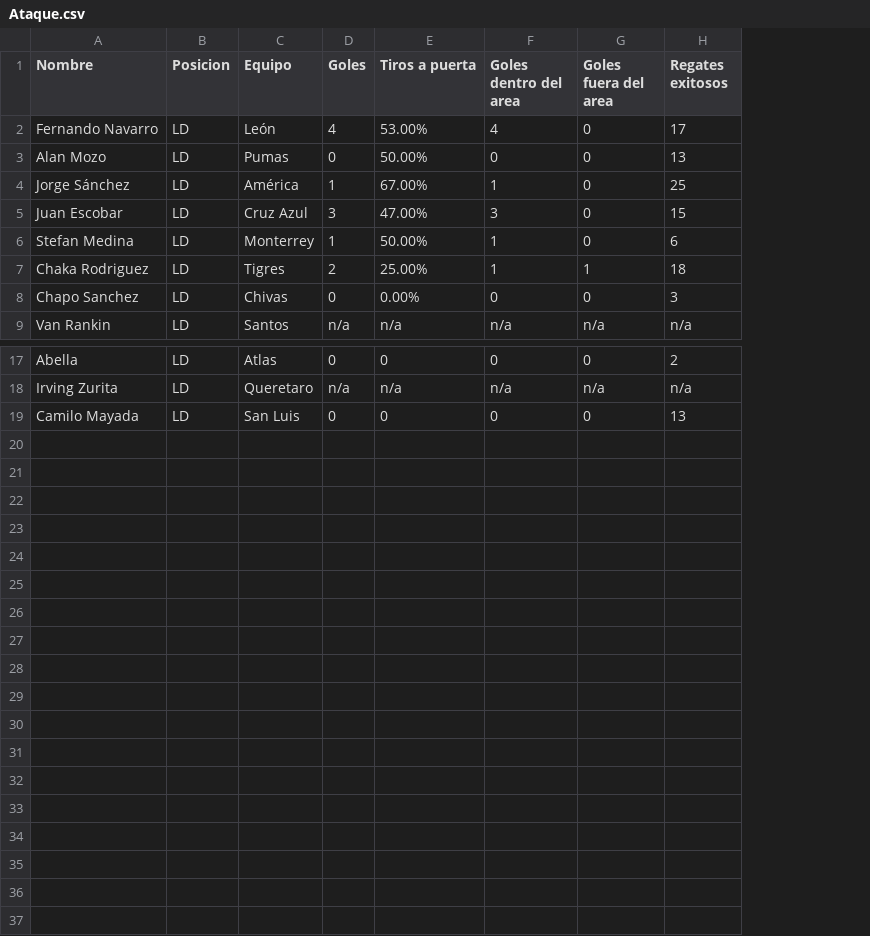
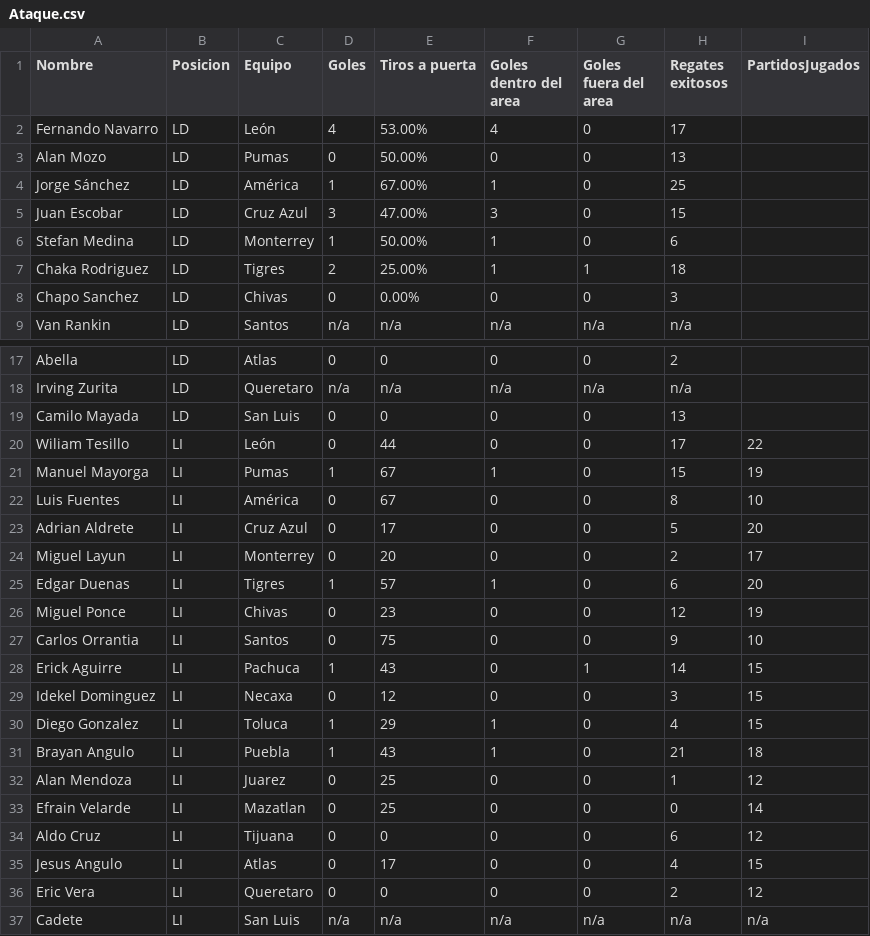
Before and after one commit to OscarCanongo/LabFutbol, a CSV file: Ataque.csv, drawn as a sheet; only a part is shown, gaps mark what is left out; the diff names each change by its address in the sheet, - before the commit and + after, or states it on an @@ line.

```diff
--- a/Ataque.csv
+++ b/Ataque.csv
+column I (PartidosJugados), empty
+row 20: Wiliam Tesillo | LI | León | 0 | 44 | 0 | 0 | 17 | 22
+row 21: Manuel Mayorga | LI | Pumas | 1 | 67 | 1 | 0 | 15 | 19
+row 22: Luis Fuentes | LI | América | 0 | 67 | 0 | 0 | 8 | 10
+row 23: Adrian Aldrete | LI | Cruz Azul | 0 | 17 | 0 | 0 | 5 | 20
+row 24: Miguel Layun | LI | Monterrey | 0 | 20 | 0 | 0 | 2 | 17
+row 25: Edgar Duenas | LI | Tigres | 1 | 57 | 1 | 0 | 6 | 20
+row 26: Miguel Ponce | LI | Chivas | 0 | 23 | 0 | 0 | 12 | 19
+row 27: Carlos Orrantia | LI | Santos | 0 | 75 | 0 | 0 | 9 | 10
+row 28: Erick Aguirre | LI | Pachuca | 1 | 43 | 0 | 1 | 14 | 15
+row 29: Idekel Dominguez | LI | Necaxa | 0 | 12 | 0 | 0 | 3 | 15
+row 30: Diego Gonzalez | LI | Toluca | 1 | 29 | 1 | 0 | 4 | 15
+row 31: Brayan Angulo | LI | Puebla | 1 | 43 | 1 | 0 | 21 | 18
+row 32: Alan Mendoza | LI | Juarez | 0 | 25 | 0 | 0 | 1 | 12
+row 33: Efrain Velarde | LI | Mazatlan | 0 | 25 | 0 | 0 | 0 | 14
+row 34: Aldo Cruz | LI | Tijuana | 0 | 0 | 0 | 0 | 6 | 12
+row 35: Jesus Angulo | LI | Atlas | 0 | 17 | 0 | 0 | 4 | 15
+row 36: Eric Vera | LI | Queretaro | 0 | 0 | 0 | 0 | 2 | 12
+row 37: Cadete | LI | San Luis | n/a | n/a | n/a | n/a | n/a | n/a
```
Also changed, not shown: Defensivos.csv.
